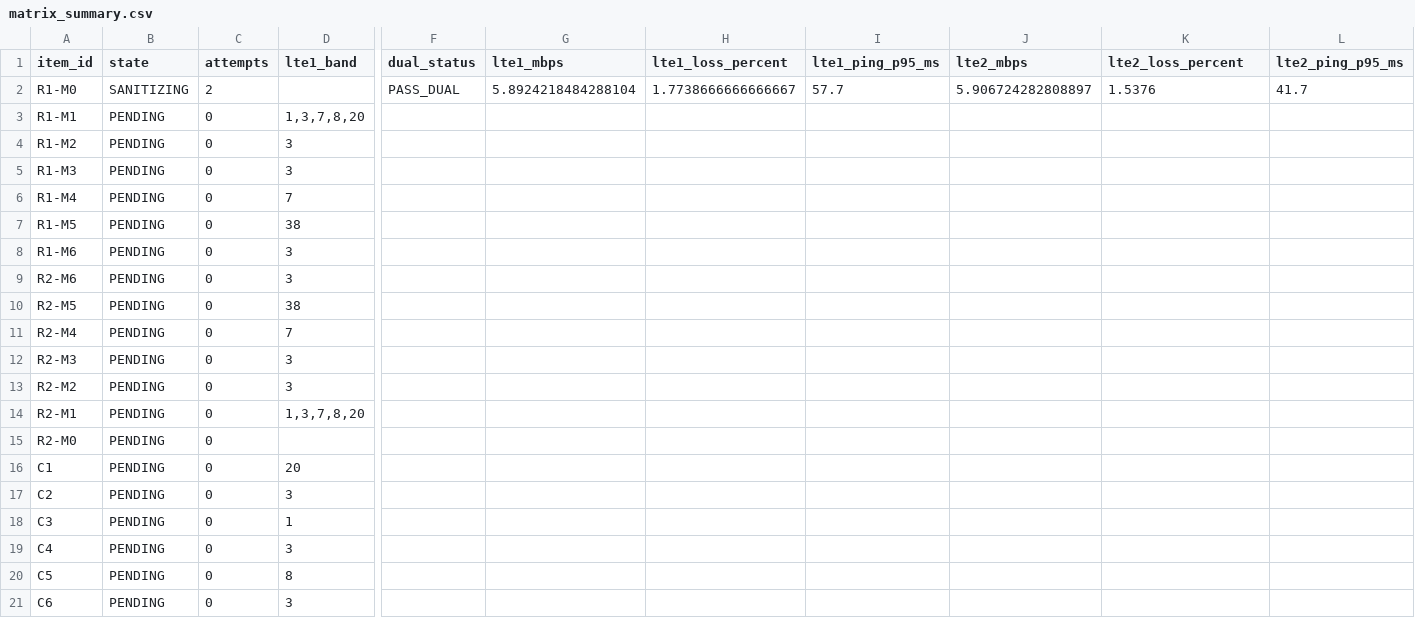
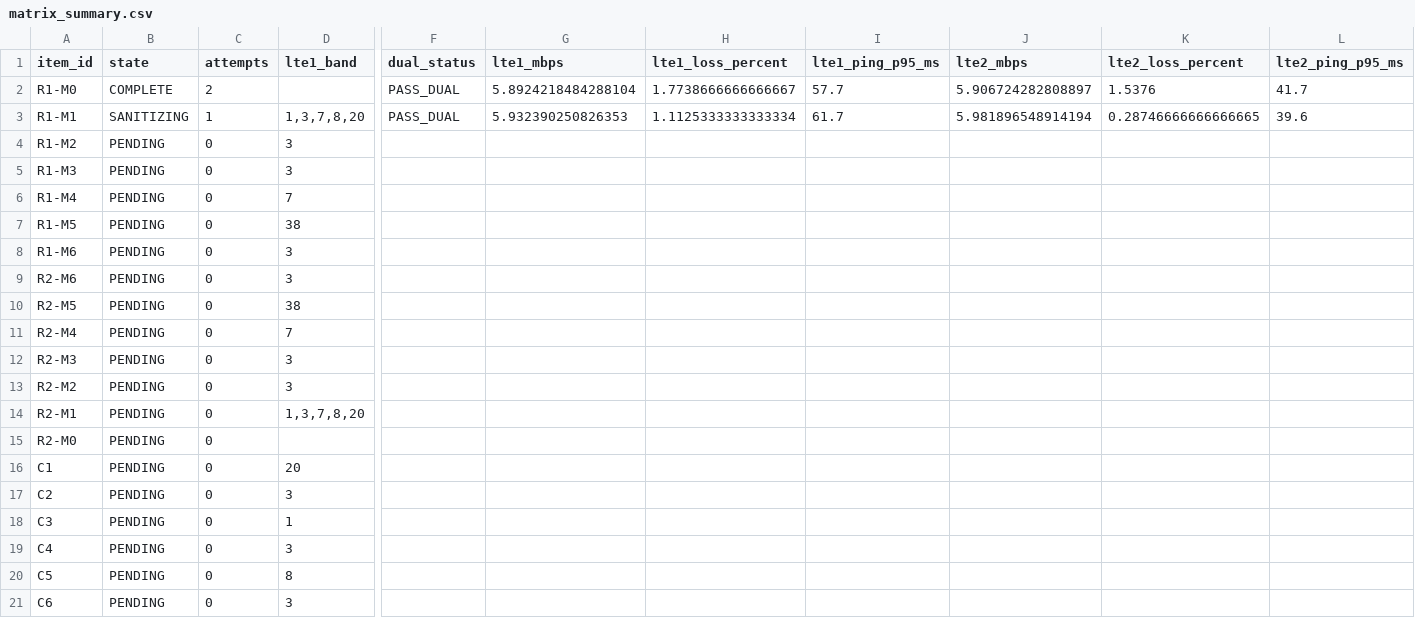
Before and after one commit to madisvorklaev/ltap-lte-testbench, a CSV file: results-public/band-matrix-7.24rc3/matrix_summary.csv, drawn as a sheet; only a part is shown, gaps mark what is left out; the diff names each change by its address in the sheet, - before the commit and + after, or states it on an @@ line.

Commit message:
band-matrix: complete R1-M1

```diff
--- a/results-public/band-matrix-7.24rc3/matrix_summary.csv
+++ b/results-public/band-matrix-7.24rc3/matrix_summary.csv
-B2 (state): SANITIZING
+B2 (state): COMPLETE
-B3 (state): PENDING
+B3 (state): SANITIZING
-C3 (attempts): 0
+C3 (attempts): 1
-F3 (dual_status): (empty)
+F3 (dual_status): PASS_DUAL
-G3 (lte1_mbps): (empty)
+G3 (lte1_mbps): 5.932390250826353
-H3 (lte1_loss_percent): (empty)
+H3 (lte1_loss_percent): 1.1125333333333334
-I3 (lte1_ping_p95_ms): (empty)
+I3 (lte1_ping_p95_ms): 61.7
-J3 (lte2_mbps): (empty)
+J3 (lte2_mbps): 5.981896548914194
-K3 (lte2_loss_percent): (empty)
+K3 (lte2_loss_percent): 0.28746666666666665
-L3 (lte2_ping_p95_ms): (empty)
+L3 (lte2_ping_p95_ms): 39.6
```
Also changed, not shown: 14 other files.
